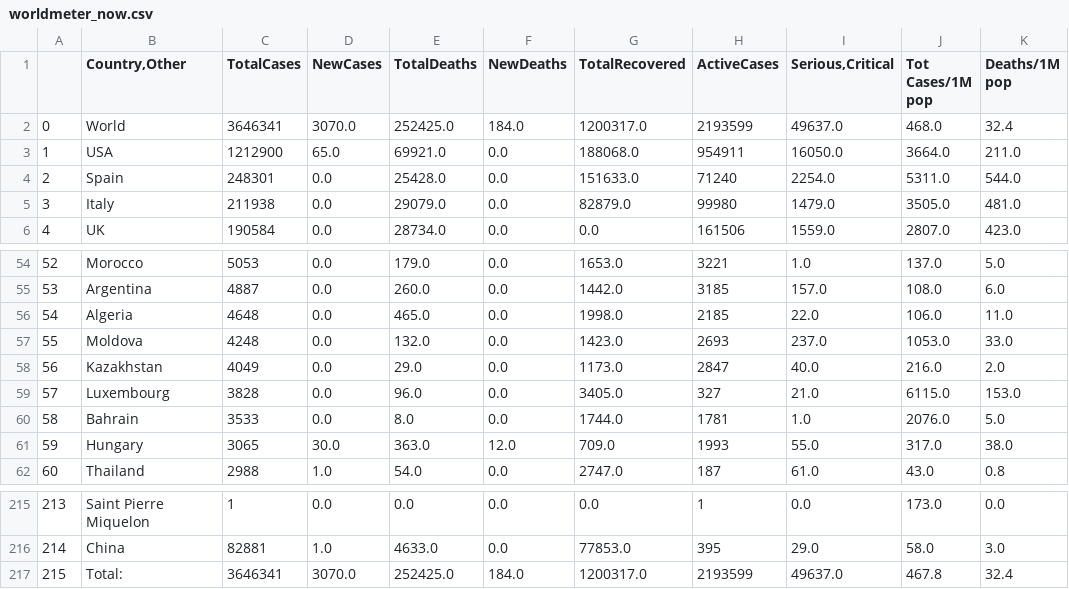
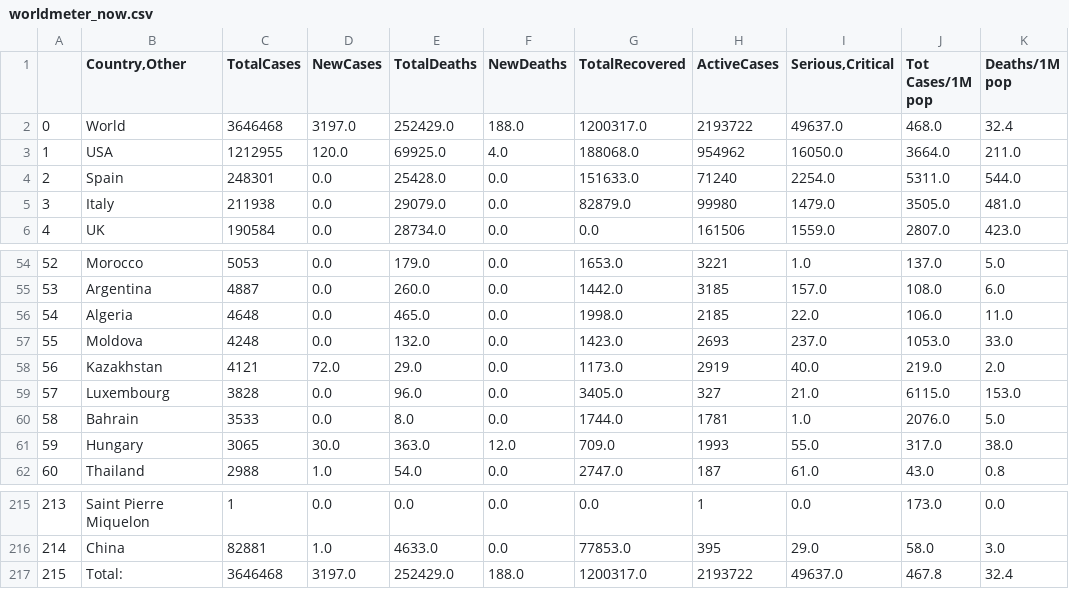
Before and after one commit to kevorkkeheian/DataScience, a CSV file: datasets/worldmeter_now.csv, drawn as a sheet; only a part is shown, gaps mark what is left out; the diff names each change by its address in the sheet, - before the commit and + after, or states it on an @@ line.

```diff
--- a/datasets/worldmeter_now.csv
+++ b/datasets/worldmeter_now.csv
-C2 (TotalCases): 3646341
+C2 (TotalCases): 3646468
-D2 (NewCases): 3070.0
+D2 (NewCases): 3197.0
-E2 (TotalDeaths): 252425.0
+E2 (TotalDeaths): 252429.0
-F2 (NewDeaths): 184.0
+F2 (NewDeaths): 188.0
-H2 (ActiveCases): 2193599
+H2 (ActiveCases): 2193722
-C3 (TotalCases): 1212900
+C3 (TotalCases): 1212955
-D3 (NewCases): 65.0
+D3 (NewCases): 120.0
-E3 (TotalDeaths): 69921.0
+E3 (TotalDeaths): 69925.0
-F3 (NewDeaths): 0.0
+F3 (NewDeaths): 4.0
-H3 (ActiveCases): 954911
+H3 (ActiveCases): 954962
-C58 (TotalCases): 4049
+C58 (TotalCases): 4121
-D58 (NewCases): 0.0
+D58 (NewCases): 72.0
-H58 (ActiveCases): 2847
+H58 (ActiveCases): 2919
-J58 (Tot Cases/1M pop): 216.0
+J58 (Tot Cases/1M pop): 219.0
-C217 (TotalCases): 3646341
+C217 (TotalCases): 3646468
-D217 (NewCases): 3070.0
+D217 (NewCases): 3197.0
-E217 (TotalDeaths): 252425.0
+E217 (TotalDeaths): 252429.0
-F217 (NewDeaths): 184.0
+F217 (NewDeaths): 188.0
-H217 (ActiveCases): 2193599
+H217 (ActiveCases): 2193722
```
